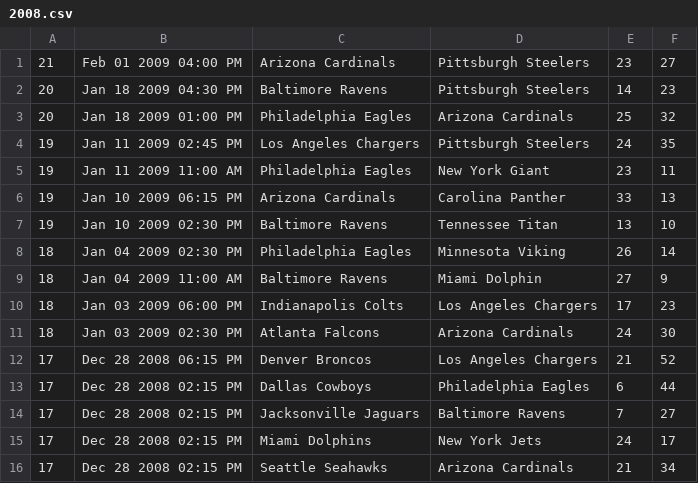
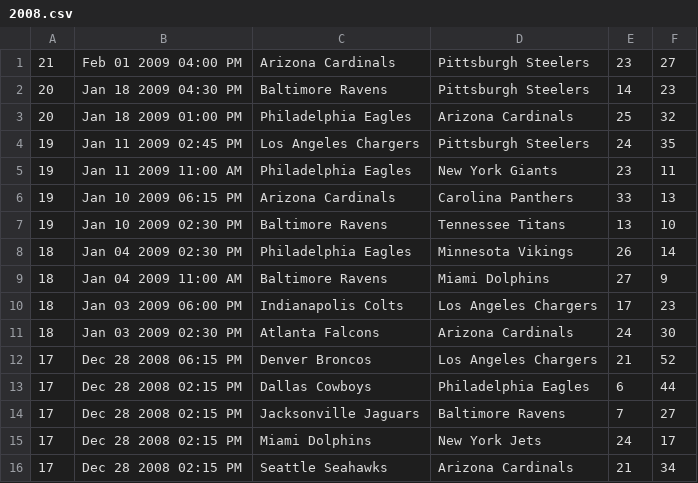
Before and after one commit to anthonyfalzetti/nfl_predictor_umbrella, a CSV file: apps/nfl_predictor/priv/repo/seeds/csvs/games/2008.csv (was apps/nfl_predictor/priv/repo/seeds/csvs/seasons/2008.csv), drawn as a sheet; only a part is shown; the diff names each change by its address in the sheet, - before the commit and + after, or states it on an @@ line.

```diff
--- a/apps/nfl_predictor/priv/repo/seeds/csvs/seasons/2008.csv
+++ b/apps/nfl_predictor/priv/repo/seeds/csvs/games/2008.csv
-D5: New York Giant
+D5: New York Giants
-D6: Carolina Panther
+D6: Carolina Panthers
-D7: Tennessee Titan
+D7: Tennessee Titans
-D8: Minnesota Viking
+D8: Minnesota Vikings
-D9: Miami Dolphin
+D9: Miami Dolphins
```
Also changed, not shown: apps/nfl_predictor/priv/repo/seeds/csvs/games/2010.csv, apps/nfl_predictor/priv/repo/seeds/csvs/teams.csv, 30 other files.
